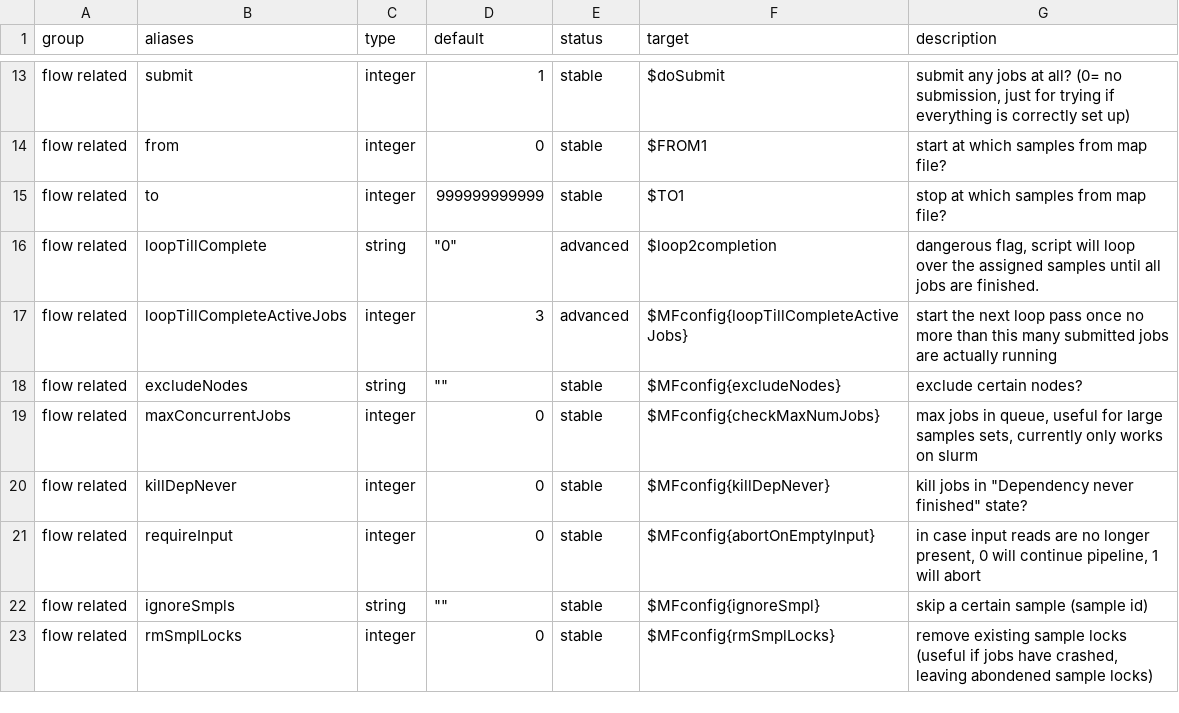
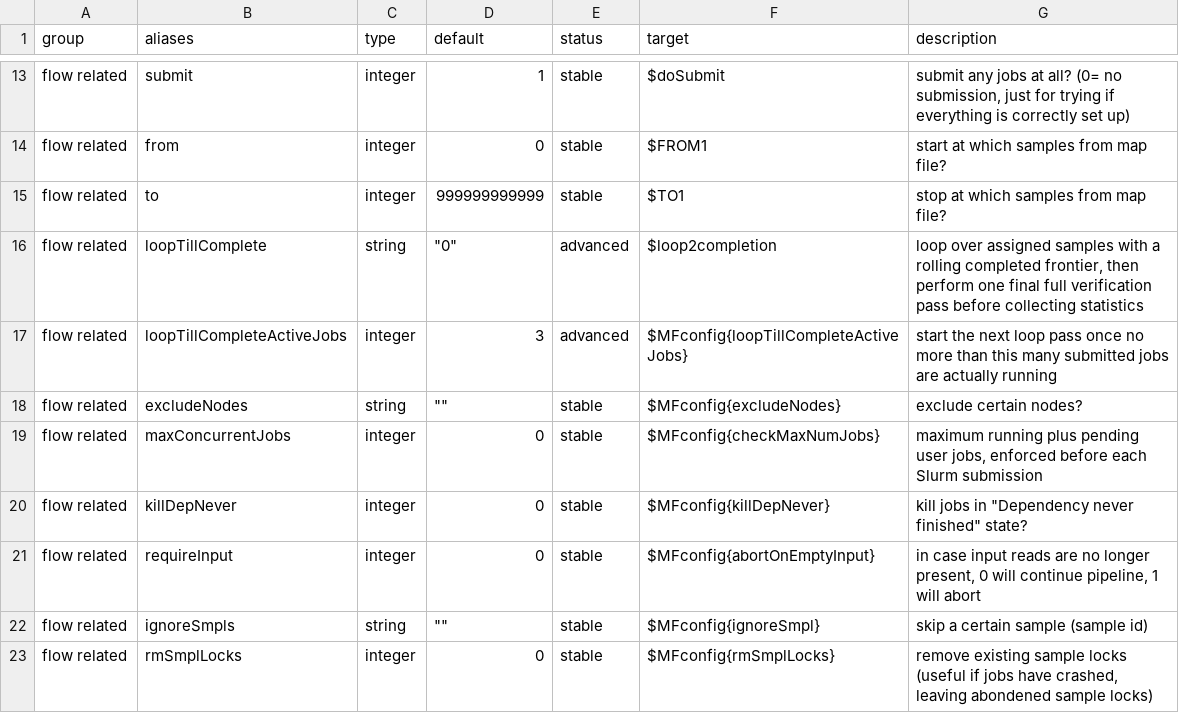
Before and after one commit to hildebra/MATAFILER4, a TSV file: docs/MATAF4_flag_inventory.tsv, drawn as a sheet; only a part is shown, gaps mark what is left out.

```diff
--- a/docs/MATAF4_flag_inventory.tsv
+++ b/docs/MATAF4_flag_inventory.tsv
@@ -15,6 +15,6 @@ flow related	from	integer	0	stable	$FROM1	start at which samples from map file?
 flow related	to	integer	999999999999	stable	$TO1	stop at which samples from map file?
-flow related	loopTillComplete	string	"""0"""	advanced	$loop2completion	dangerous flag, script will loop over the assigned samples until all jobs are finished.
+flow related	loopTillComplete	string	"""0"""	advanced	$loop2completion	loop over assigned samples with a rolling completed frontier, then perform one final full verification pass before collecting statistics
 flow related	loopTillCompleteActiveJobs	integer	3	advanced	$MFconfig{loopTillCompleteActiveJobs}	start the next loop pass once no more than this many submitted jobs are actually running
 flow related	excludeNodes	string	""""""	stable	$MFconfig{excludeNodes}	exclude certain nodes?
-flow related	maxConcurrentJobs	integer	0	stable	$MFconfig{checkMaxNumJobs}	max jobs in queue, useful for large samples sets, currently only works on slurm
+flow related	maxConcurrentJobs	integer	0	stable	$MFconfig{checkMaxNumJobs}	maximum running plus pending user jobs, enforced before each Slurm submission
 flow related	killDepNever	integer	0	stable	$MFconfig{killDepNever}	"kill jobs in ""Dependency never finished"" state?"
```
Also changed, not shown: 11 other files.
